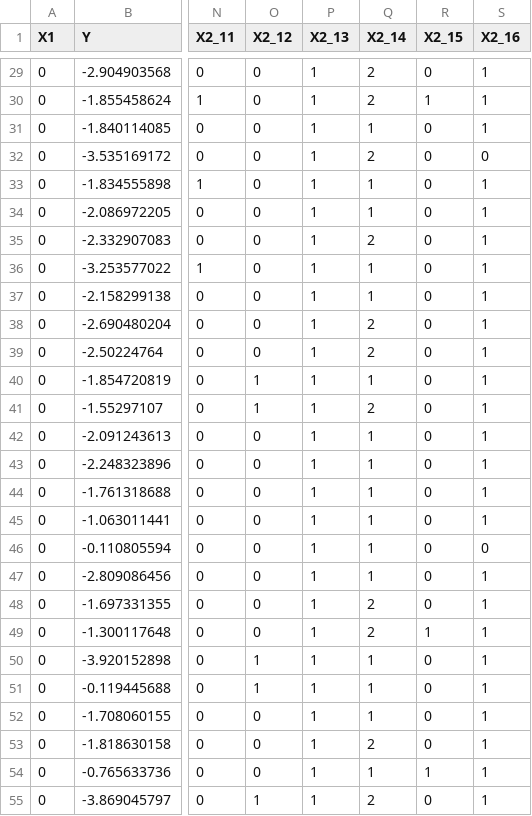
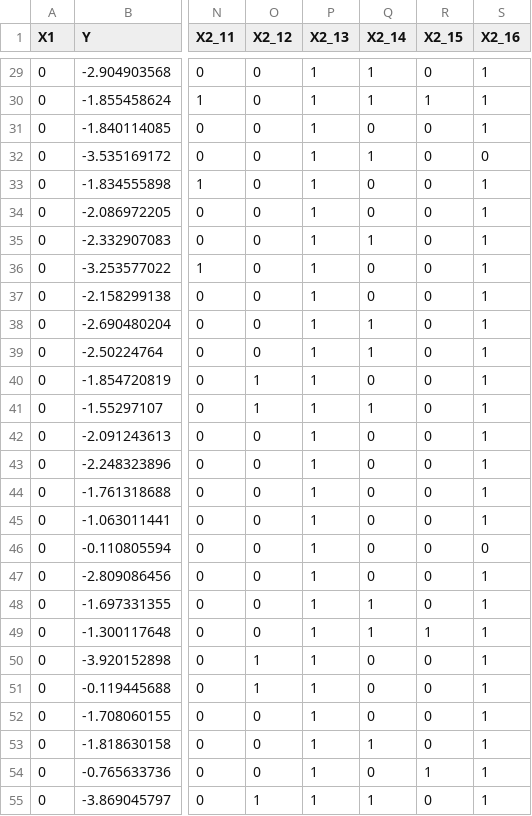
Before and after one commit to ZJUBaohongLi/C2GAM, a CSV file: data/ihdp_unsel.csv, drawn as a sheet; only a part is shown, gaps mark what is left out; the diff covers the shown part only; the diff names each change by its address in the sheet, - before the commit and + after, or states it on an @@ line.

```diff
--- a/data/ihdp_unsel.csv
+++ b/data/ihdp_unsel.csv
-Q29:Q30 (X2_14): 2
+Q29:Q30 (X2_14): 1
-Q31 (X2_14): 1
+Q31 (X2_14): 0
-Q32 (X2_14): 2
+Q32 (X2_14): 1
-Q33:Q34 (X2_14): 1
+Q33:Q34 (X2_14): 0
-Q35 (X2_14): 2
+Q35 (X2_14): 1
-Q36:Q37 (X2_14): 1
+Q36:Q37 (X2_14): 0
-Q38:Q39 (X2_14): 2
+Q38:Q39 (X2_14): 1
-Q40 (X2_14): 1
+Q40 (X2_14): 0
-Q41 (X2_14): 2
+Q41 (X2_14): 1
-Q42:Q47 (X2_14): 1
+Q42:Q47 (X2_14): 0
-Q48:Q49 (X2_14): 2
+Q48:Q49 (X2_14): 1
-Q50:Q52 (X2_14): 1
+Q50:Q52 (X2_14): 0
-Q53 (X2_14): 2
+Q53 (X2_14): 1
-Q54 (X2_14): 1
+Q54 (X2_14): 0
-Q55 (X2_14): 2
+Q55 (X2_14): 1
```
Also changed, not shown: 163 edited cells elsewhere in this file, data/ihdp_obs.csv, data/ihdp_rep.csv, 7 other files.
